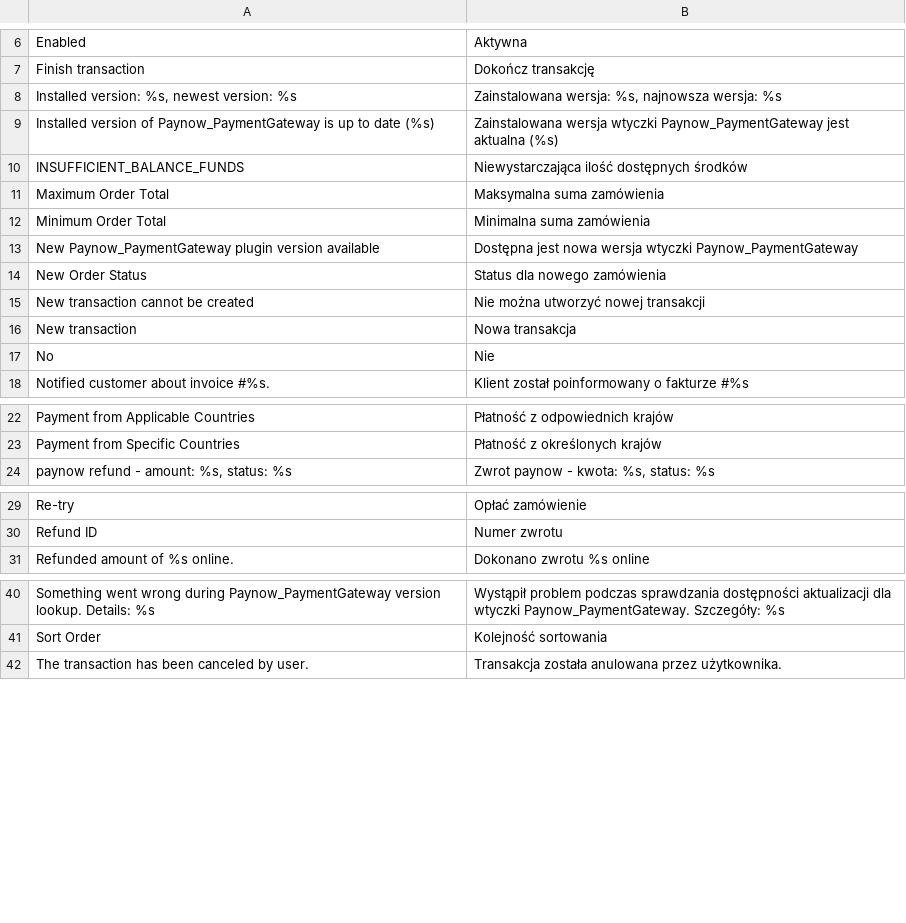
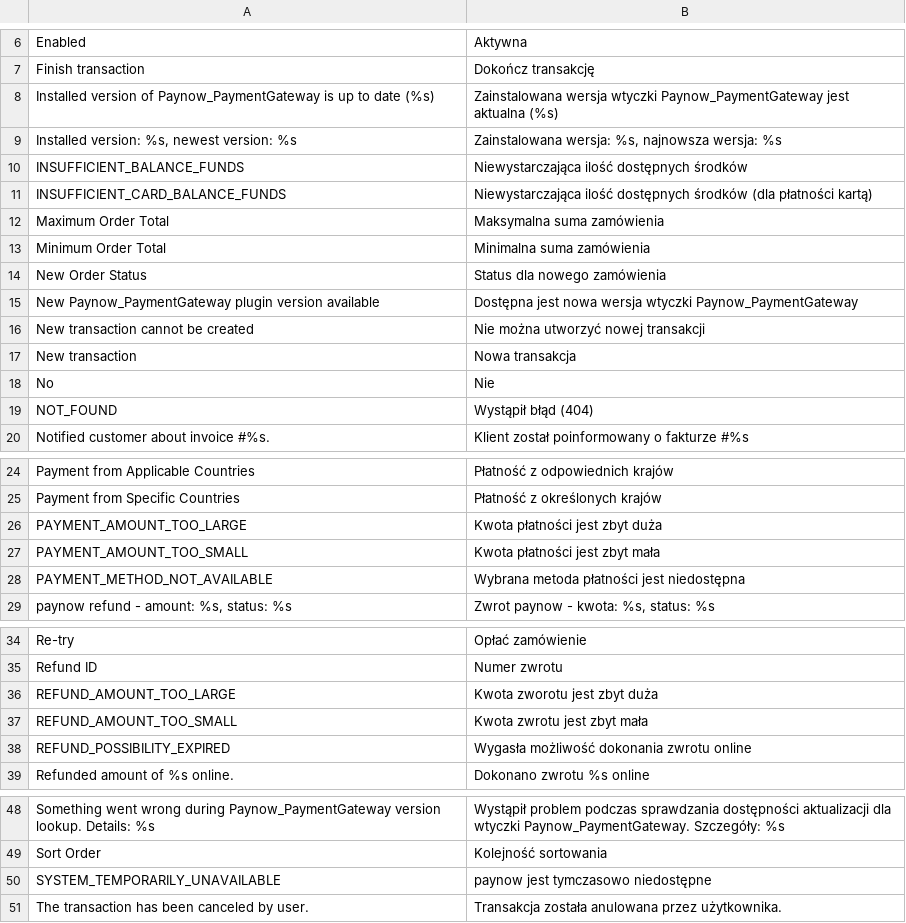
Before and after one commit to movecloser/MoveCloser_Paynow, a CSV file: app/locale/pl_PL/Paynow_PaymentGateway.csv, drawn as a sheet; only a part is shown, gaps mark what is left out; the diff covers the shown part only.

Commit message:
Add missing status translations

```diff
--- a/app/locale/pl_PL/Paynow_PaymentGateway.csv
+++ b/app/locale/pl_PL/Paynow_PaymentGateway.csv
@@ -7,9 +7,10 @@
 "Finish transaction","Dokończ transakcję"
+"Installed version of Paynow_PaymentGateway is up to date (%s)","Zainstalowana wersja wtyczki Paynow_PaymentGateway jest aktualna (%s)"
 "Installed version: %s, newest version: %s","Zainstalowana wersja: %s, najnowsza wersja: %s"
-"Installed version of Paynow_PaymentGateway is up to date (%s)","Zainstalowana wersja wtyczki Paynow_PaymentGateway jest aktualna (%s)"
 "INSUFFICIENT_BALANCE_FUNDS","Niewystarczająca ilość dostępnych środków"
+"INSUFFICIENT_CARD_BALANCE_FUNDS","Niewystarczająca ilość dostępnych środków (dla płatności kartą)"
 "Maximum Order Total","Maksymalna suma zamówienia"
 "Minimum Order Total","Minimalna suma zamówienia"
+"New Order Status","Status dla nowego zamówienia"
 "New Paynow_PaymentGateway plugin version available","Dostępna jest nowa wersja wtyczki Paynow_PaymentGateway"
-"New Order Status","Status dla nowego zamówienia"
 "New transaction cannot be created","Nie można utworzyć nowej transakcji"
@@ -17,2 +18,3 @@
 "No","Nie"
+"NOT_FOUND","Wystąpił błąd (404)"
 "Notified customer about invoice #%s.","Klient został poinformowany o fakturze #%s"
@@ -23,2 +25,5 @@
 "Payment from Specific Countries","Płatność z określonych krajów"
+"PAYMENT_AMOUNT_TOO_LARGE","Kwota płatności jest zbyt duża"
+"PAYMENT_AMOUNT_TOO_SMALL","Kwota płatności jest zbyt mała"
+"PAYMENT_METHOD_NOT_AVAILABLE","Wybrana metoda płatności jest niedostępna"
 "paynow refund - amount: %s, status: %s","Zwrot paynow - kwota: %s, status: %s"
@@ -30,2 +35,5 @@
 "Refund ID","Numer zwrotu"
+"REFUND_AMOUNT_TOO_LARGE","Kwota zworotu jest zbyt duża"
+"REFUND_AMOUNT_TOO_SMALL","Kwota zwrotu jest zbyt mała"
+"REFUND_POSSIBILITY_EXPIRED","Wygasła możliwość dokonania zwrotu online"
 "Refunded amount of %s online.","Dokonano zwrotu %s online"
@@ -41,2 +49,3 @@
 "Sort Order","Kolejność sortowania"
+"SYSTEM_TEMPORARILY_UNAVAILABLE","paynow jest tymczasowo niedostępne"
 "The transaction has been canceled by user.","Transakcja została anulowana przez użytkownika."
```
Also changed, not shown: 3 added rows elsewhere in this file, 2 other files.
